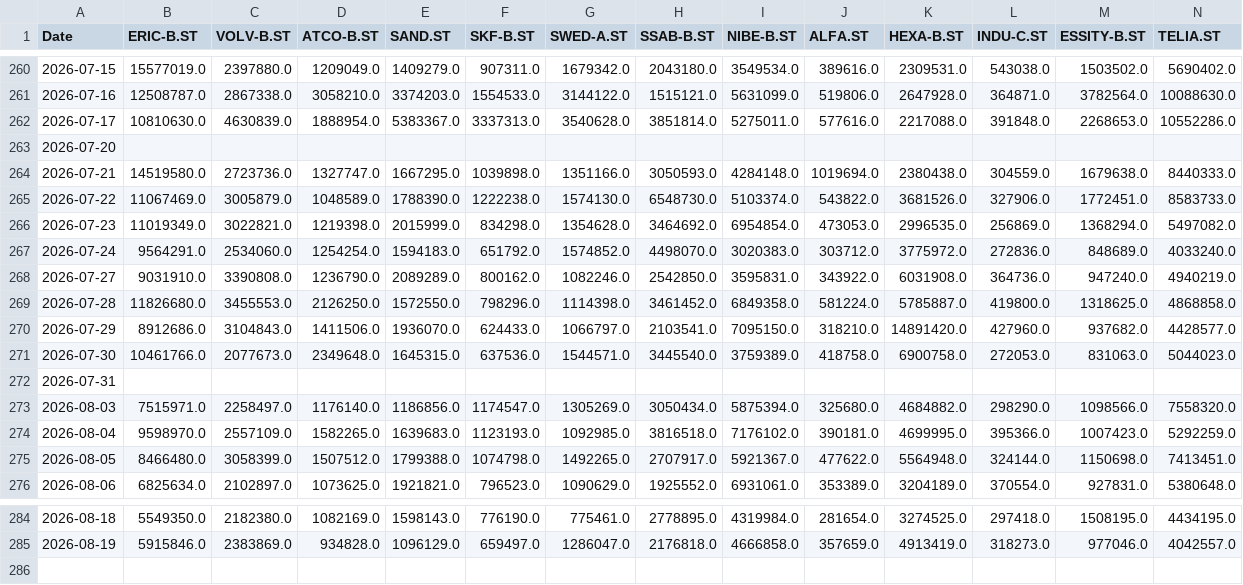
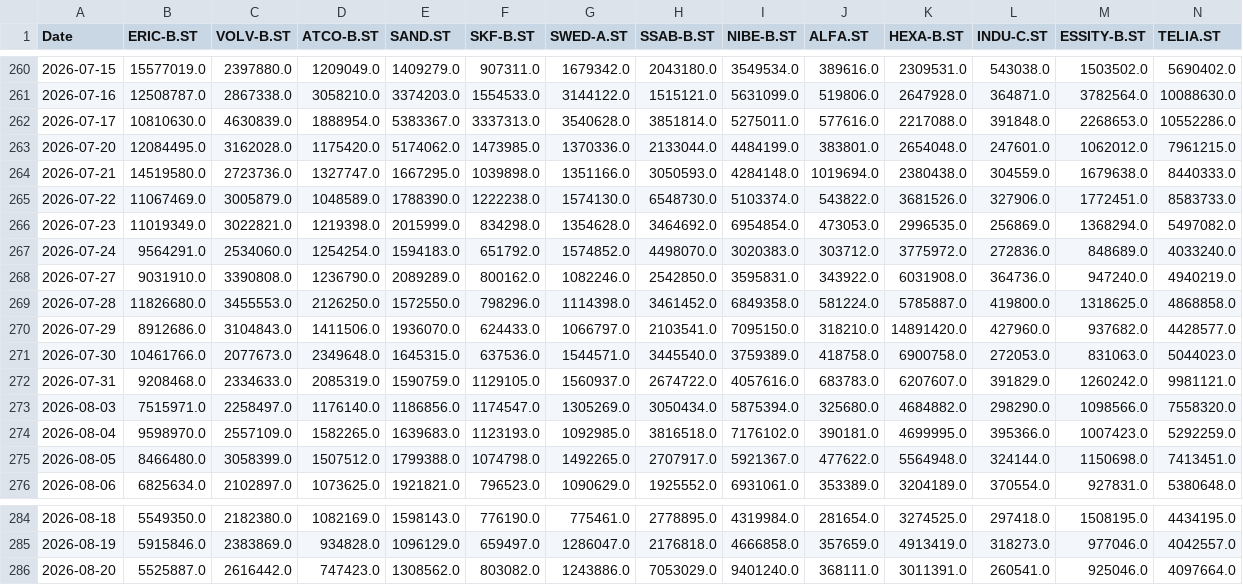
Before and after one commit to jonatanohlen/iron-rebalance, a CSV file: data/prices_volume.csv, drawn as a sheet; only a part is shown, gaps mark what is left out; rows hold the shown columns only; the diff covers the shown part only; the diff names each change by its address in the sheet, - before the commit and + after, or states it on an @@ line.

```diff
--- a/data/prices_volume.csv
+++ b/data/prices_volume.csv
-B263 (ERIC-B.ST): (empty)
+B263 (ERIC-B.ST): 12084495.0
-C263 (VOLV-B.ST): (empty)
+C263 (VOLV-B.ST): 3162028.0
-D263 (ATCO-B.ST): (empty)
+D263 (ATCO-B.ST): 1175420.0
-E263 (SAND.ST): (empty)
+E263 (SAND.ST): 5174062.0
-F263 (SKF-B.ST): (empty)
+F263 (SKF-B.ST): 1473985.0
-G263 (SWED-A.ST): (empty)
+G263 (SWED-A.ST): 1370336.0
-H263 (SSAB-B.ST): (empty)
+H263 (SSAB-B.ST): 2133044.0
-I263 (NIBE-B.ST): (empty)
+I263 (NIBE-B.ST): 4484199.0
-J263 (ALFA.ST): (empty)
+J263 (ALFA.ST): 383801.0
-K263 (HEXA-B.ST): (empty)
+K263 (HEXA-B.ST): 2654048.0
-L263 (INDU-C.ST): (empty)
+L263 (INDU-C.ST): 247601.0
-M263 (ESSITY-B.ST): (empty)
+M263 (ESSITY-B.ST): 1062012.0
-N263 (TELIA.ST): (empty)
+N263 (TELIA.ST): 7961215.0
-B272 (ERIC-B.ST): (empty)
+B272 (ERIC-B.ST): 9208468.0
-C272 (VOLV-B.ST): (empty)
+C272 (VOLV-B.ST): 2334633.0
-D272 (ATCO-B.ST): (empty)
+D272 (ATCO-B.ST): 2085319.0
-E272 (SAND.ST): (empty)
+E272 (SAND.ST): 1590759.0
-F272 (SKF-B.ST): (empty)
+F272 (SKF-B.ST): 1129105.0
-G272 (SWED-A.ST): (empty)
+G272 (SWED-A.ST): 1560937.0
-H272 (SSAB-B.ST): (empty)
+H272 (SSAB-B.ST): 2674722.0
-I272 (NIBE-B.ST): (empty)
+I272 (NIBE-B.ST): 4057616.0
-J272 (ALFA.ST): (empty)
+J272 (ALFA.ST): 683783.0
-K272 (HEXA-B.ST): (empty)
+K272 (HEXA-B.ST): 6207607.0
-L272 (INDU-C.ST): (empty)
+L272 (INDU-C.ST): 391829.0
-M272 (ESSITY-B.ST): (empty)
+M272 (ESSITY-B.ST): 1260242.0
-N272 (TELIA.ST): (empty)
+N272 (TELIA.ST): 9981121.0
+row 286: 2026-08-20 | 5525887.0 | 2616442.0 | 747423.0 | 1308562.0 | 803082.0 | 1243886.0 | 7053029.0 | 9401240.0 | 368111.0 | 3011391.0 | 260541.0 | 925046.0 | 4097664.0
```
Also changed, not shown: 35 edited cells elsewhere in this file, data/prices_close.csv, 1 other file.
